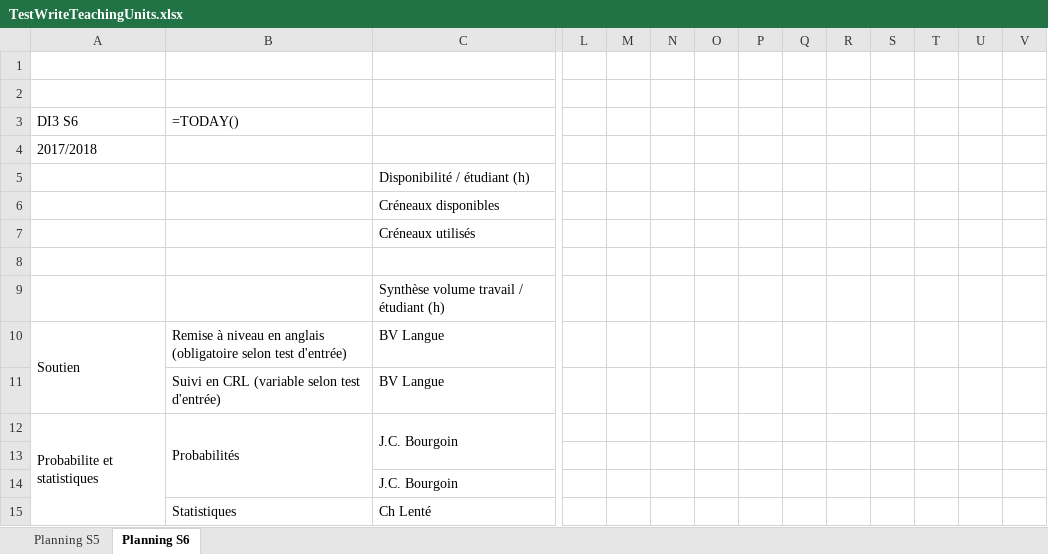
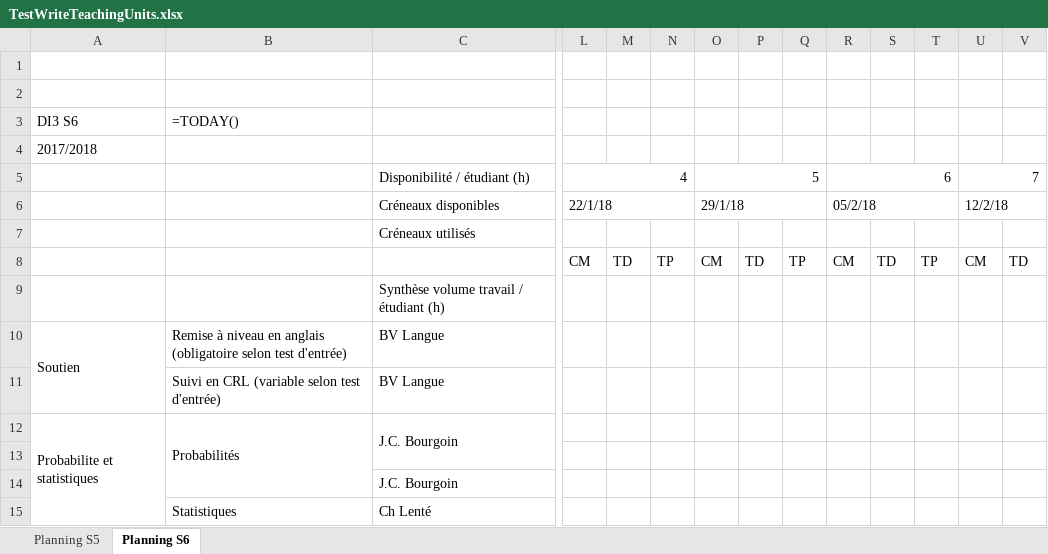
Before and after one commit to penghanyuan/Planning, an Excel workbook: planning/TestWriteTeachingUnits.xlsx, sheet Planning S6, drawn as a sheet; only a part is shown, gaps mark what is left out; values as stored, in another font and other column widths than the file's, no cell formats; formulas without a stored value are shown as written; removed rows and columns are numbered as before the commit, all else as after; rows hold the shown columns only; the diff names each change by its address in the sheet, - before the commit and + after, or states it on an @@ line.

```diff
--- a/planning/TestWriteTeachingUnits.xlsx (sheet Planning S6)
+++ b/planning/TestWriteTeachingUnits.xlsx (sheet Planning S6)
-row 5:  |  | Disponibilité / étudiant (h)
-row 6:  |  | Créneaux disponibles
+row 5:  |  | Disponibilité / étudiant (h) | 4 |  |  | 5 |  |  | 6 |  |  | 7
+row 6:  |  | Créneaux disponibles | 22/1/18 |  |  | 29/1/18 |  |  | 05/2/18 |  |  | 12/2/18
-row 8: (empty)
+row 8:  |  |  | CM | TD | TP | CM | TD | TP | CM | TD | TP | CM | TD
```
Also changed, not shown: sheet Planning S5, cell formats, 3 other files.
